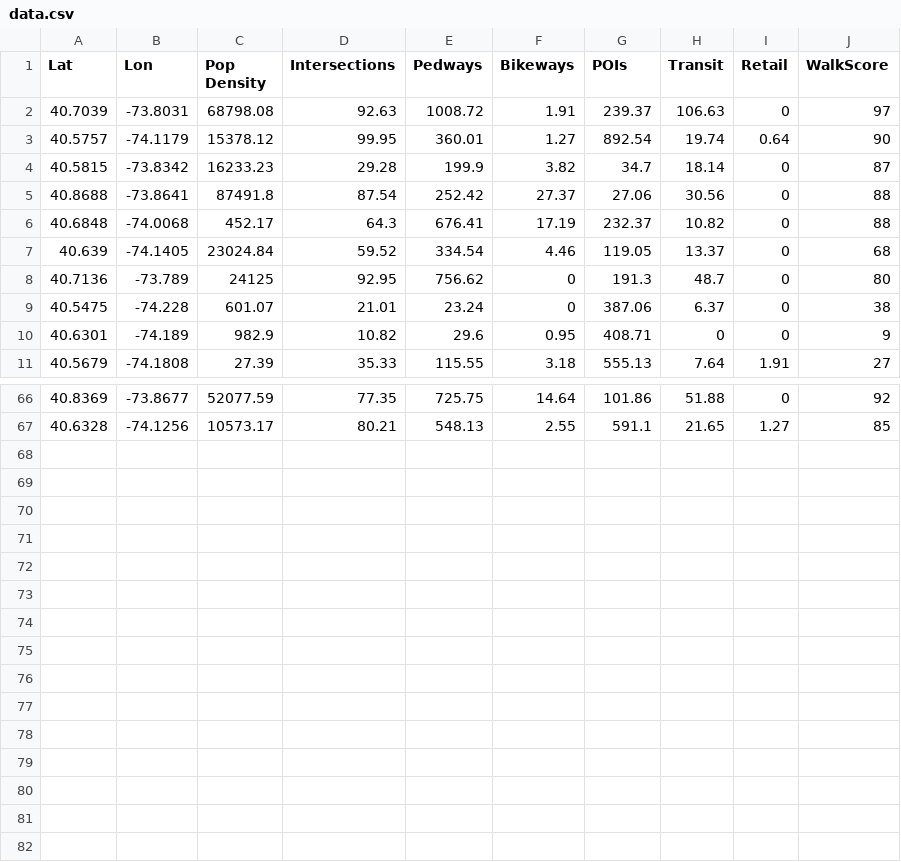
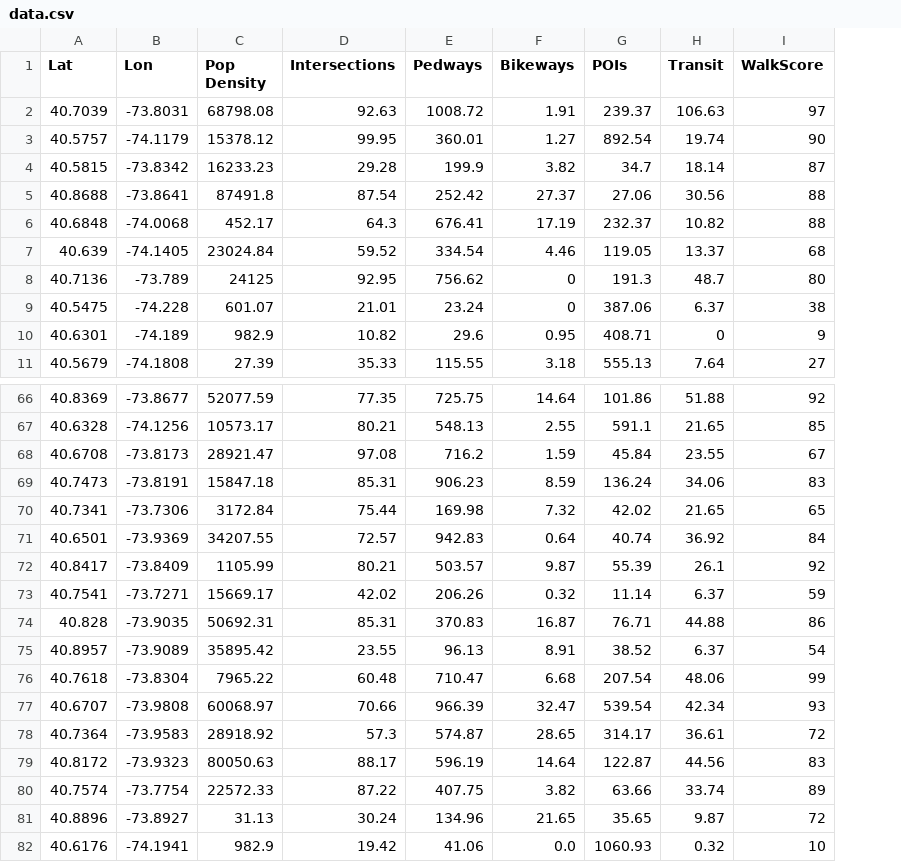
Before and after one commit to NishilJ/ml-walkscore-model, a CSV file: data.csv, drawn as a sheet; only a part is shown, gaps mark what is left out; removed rows and columns are numbered as before the commit, all else as after; the diff names each change by its address in the sheet, - before the commit and + after, or states it on an @@ line.

```diff
--- a/data.csv
+++ b/data.csv
-column I (Retail), rows 2-11: 0 | 0.64 | 0 | 0 | 0 | 0 | 0 | 0 | 0 | 1.91; rows 66-67: 0 | 1.27
+row 68: 40.6708 | -73.8173 | 28921.47 | 97.08 | 716.2 | 1.59 | 45.84 | 23.55 | 67
+row 69: 40.7473 | -73.8191 | 15847.18 | 85.31 | 906.23 | 8.59 | 136.24 | 34.06 | 83
+row 70: 40.7341 | -73.7306 | 3172.84 | 75.44 | 169.98 | 7.32 | 42.02 | 21.65 | 65
+row 71: 40.6501 | -73.9369 | 34207.55 | 72.57 | 942.83 | 0.64 | 40.74 | 36.92 | 84
+row 72: 40.8417 | -73.8409 | 1105.99 | 80.21 | 503.57 | 9.87 | 55.39 | 26.1 | 92
+row 73: 40.7541 | -73.7271 | 15669.17 | 42.02 | 206.26 | 0.32 | 11.14 | 6.37 | 59
+row 74: 40.828 | -73.9035 | 50692.31 | 85.31 | 370.83 | 16.87 | 76.71 | 44.88 | 86
+row 75: 40.8957 | -73.9089 | 35895.42 | 23.55 | 96.13 | 8.91 | 38.52 | 6.37 | 54
+row 76: 40.7618 | -73.8304 | 7965.22 | 60.48 | 710.47 | 6.68 | 207.54 | 48.06 | 99
+row 77: 40.6707 | -73.9808 | 60068.97 | 70.66 | 966.39 | 32.47 | 539.54 | 42.34 | 93
+row 78: 40.7364 | -73.9583 | 28918.92 | 57.3 | 574.87 | 28.65 | 314.17 | 36.61 | 72
+row 79: 40.8172 | -73.9323 | 80050.63 | 88.17 | 596.19 | 14.64 | 122.87 | 44.56 | 83
+row 80: 40.7574 | -73.7754 | 22572.33 | 87.22 | 407.75 | 3.82 | 63.66 | 33.74 | 89
+row 81: 40.8896 | -73.8927 | 31.13 | 30.24 | 134.96 | 21.65 | 35.65 | 9.87 | 72
+row 82: 40.6176 | -74.1941 | 982.9 | 19.42 | 41.06 | 0.0 | 1060.93 | 0.32 | 10
```
Also changed, not shown: 3 other files.
